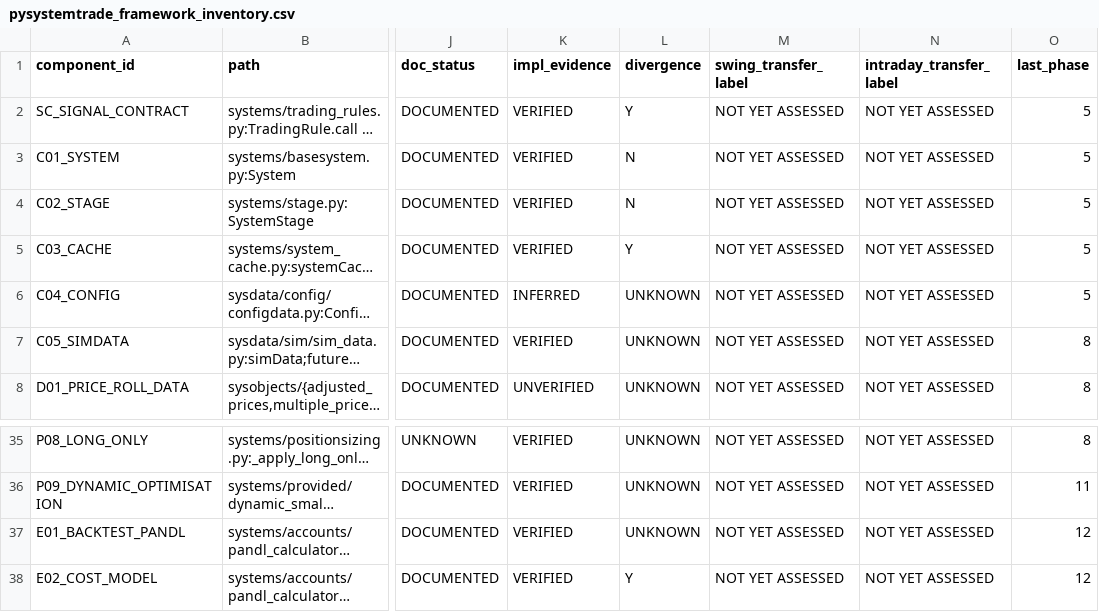
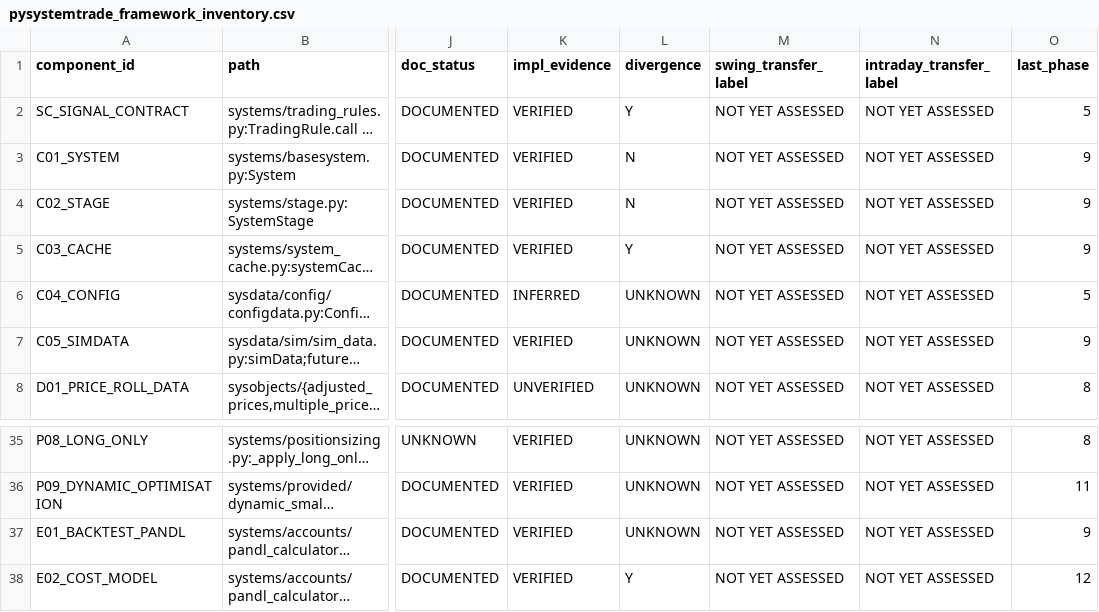
Before and after one commit to clawchan678/pysystemtrade, a CSV file: audit/pysystemtrade_framework_inventory.csv, drawn as a sheet; only a part is shown, gaps mark what is left out; long unchanged cells end in …; the diff names each change by its address in the sheet, - before the commit and + after, or states it on an @@ line.

```diff
--- a/audit/pysystemtrade_framework_inventory.csv
+++ b/audit/pysystemtrade_framework_inventory.csv
-O3:O5 (last_phase): 5
+O3:O5 (last_phase): 9
-O7 (last_phase): 8
+O7 (last_phase): 9
-O37 (last_phase): 12
+O37 (last_phase): 9
```
Also changed, not shown: 4 other files.
